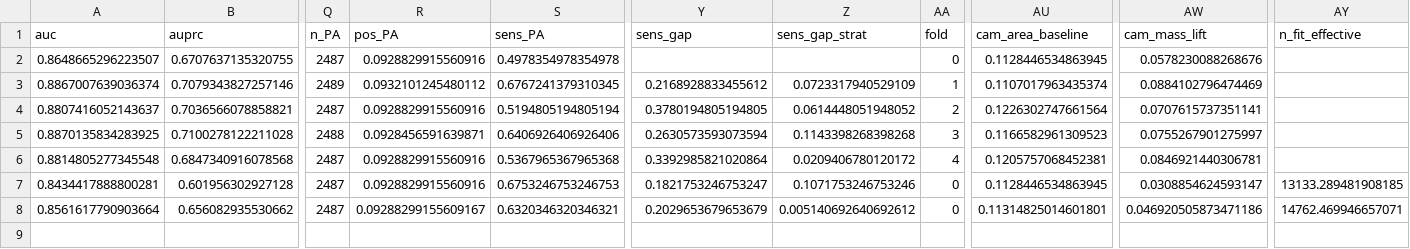
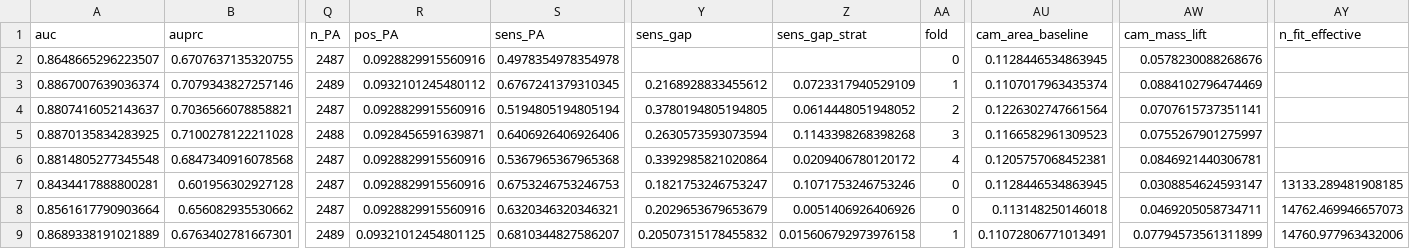
Before and after one commit to MikaKat/pneumonia-detection-cnn, a CSV file: results_rsna.csv, drawn as a sheet; only a part is shown, gaps mark what is left out; rows hold the shown columns only; the diff names each change by its address in the sheet, - before the commit and + after, or states it on an @@ line.

```diff
--- a/results_rsna.csv
+++ b/results_rsna.csv
-R8 (pos_PA): 0.09288299155609167
+R8 (pos_PA): 0.0928829915560916
-Z8 (sens_gap_strat): 0.005140692640692612
+Z8 (sens_gap_strat): 0.0051406926406926
-AU8 (cam_area_baseline): 0.11314825014601801
+AU8 (cam_area_baseline): 0.113148250146018
-AW8 (cam_mass_lift): 0.046920505873471186
+AW8 (cam_mass_lift): 0.0469205058734711
-AY8 (n_fit_effective): 14762.469946657071
+AY8 (n_fit_effective): 14762.469946657073
+row 9: 0.8689338191021889 | 0.6763402781667301 | 2489 | 0.09321012454801125 | 0.6810344827586207 | 0.20507315178455832 | 0.015606792973976158 | 1 | 0.11072806771013491 | 0.07794573561311899 | 14760.977963432006
```
Also changed, not shown: 15 other files.
